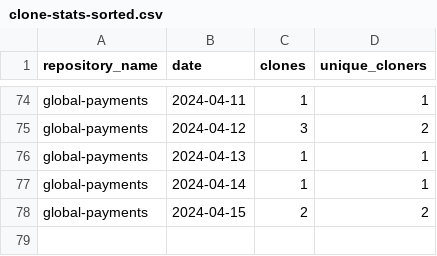
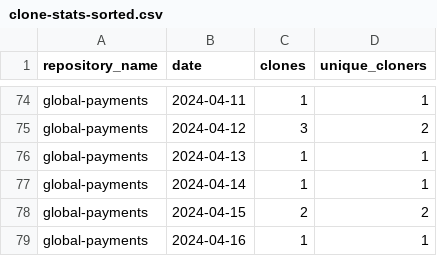
Before and after one commit to jpmorgan-payments/global-payments, a CSV file: metrics/clone-stats-sorted.csv, drawn as a sheet; only a part is shown, gaps mark what is left out.

```diff
--- a/metrics/clone-stats-sorted.csv
+++ b/metrics/clone-stats-sorted.csv
@@ -78 +78,2 @@ global-payments,2024-04-14,1,1
 global-payments,2024-04-15,2,2
+global-payments,2024-04-16,1,1
```
Also changed, not shown: metrics/clone-stats.csv, metrics/referrer-stats.csv, 2 other files.
